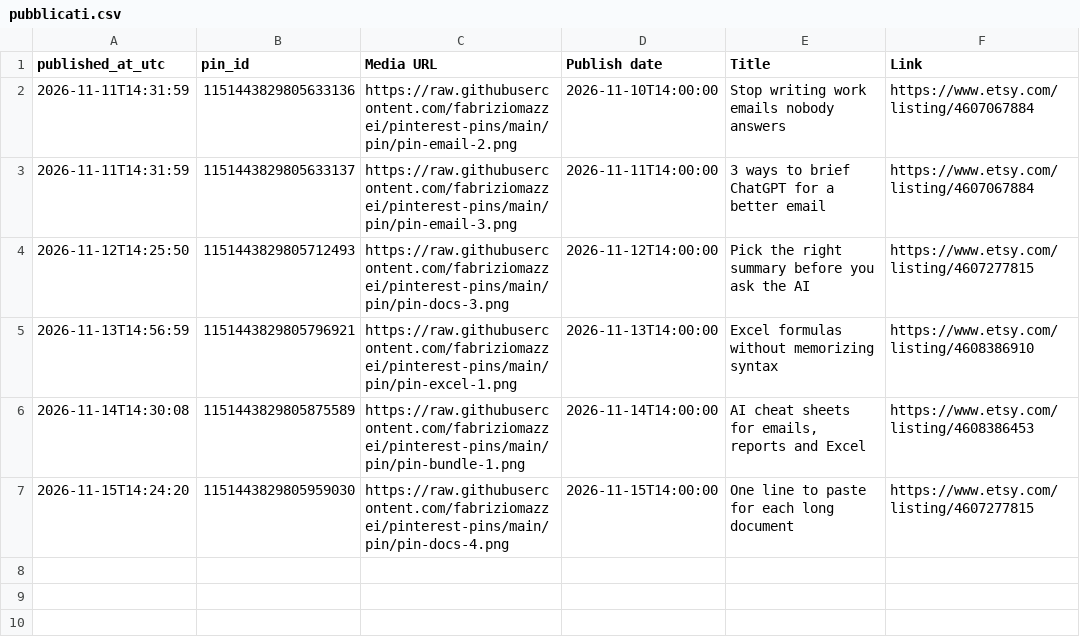
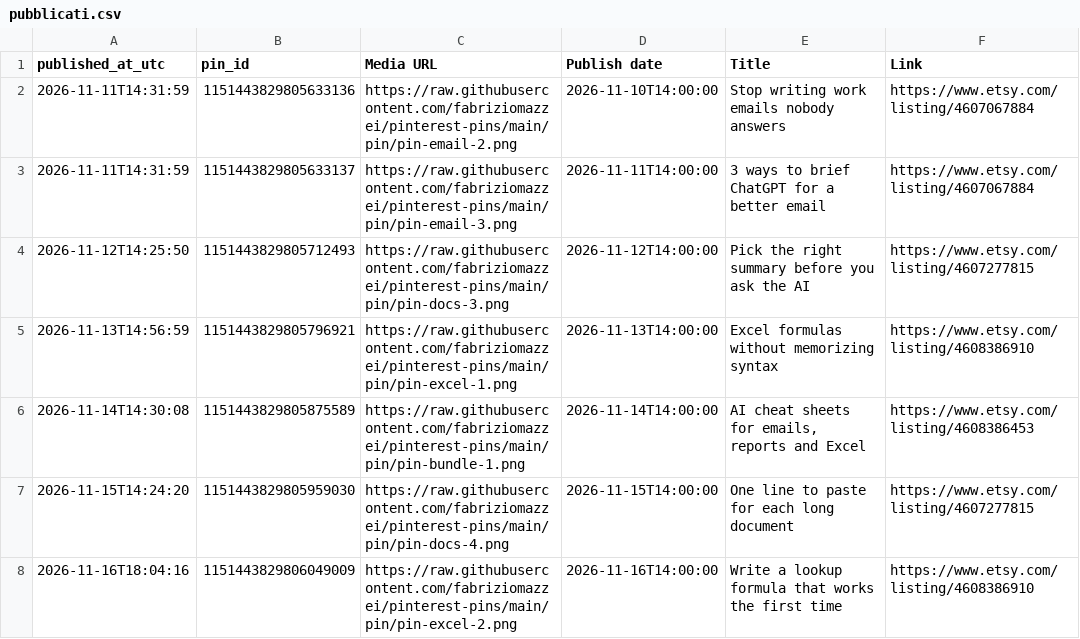
Before and after one commit to fabriziomazzei/pinterest-pins, a CSV file: pubblicati.csv, drawn as a sheet.

```diff
--- a/pubblicati.csv
+++ b/pubblicati.csv
@@ -7 +7,2 @@ published_at_utc,pin_id,Media URL,Publish date,Title,Link
 2026-11-15T14:24:20,1151443829805959030,https://raw.githubusercontent.com/fabriziomazzei/pinterest-pins/main/pin/pin-docs-4.png,2026-11-15T14:00:00,One line to paste for each long document,https://www.etsy.com/listing/4607277815
+2026-11-16T18:04:16,1151443829806049009,https://raw.githubusercontent.com/fabriziomazzei/pinterest-pins/main/pin/pin-excel-2.png,2026-11-16T14:00:00,Write a lookup formula that works the first time,https://www.etsy.com/listing/4608386910
```
